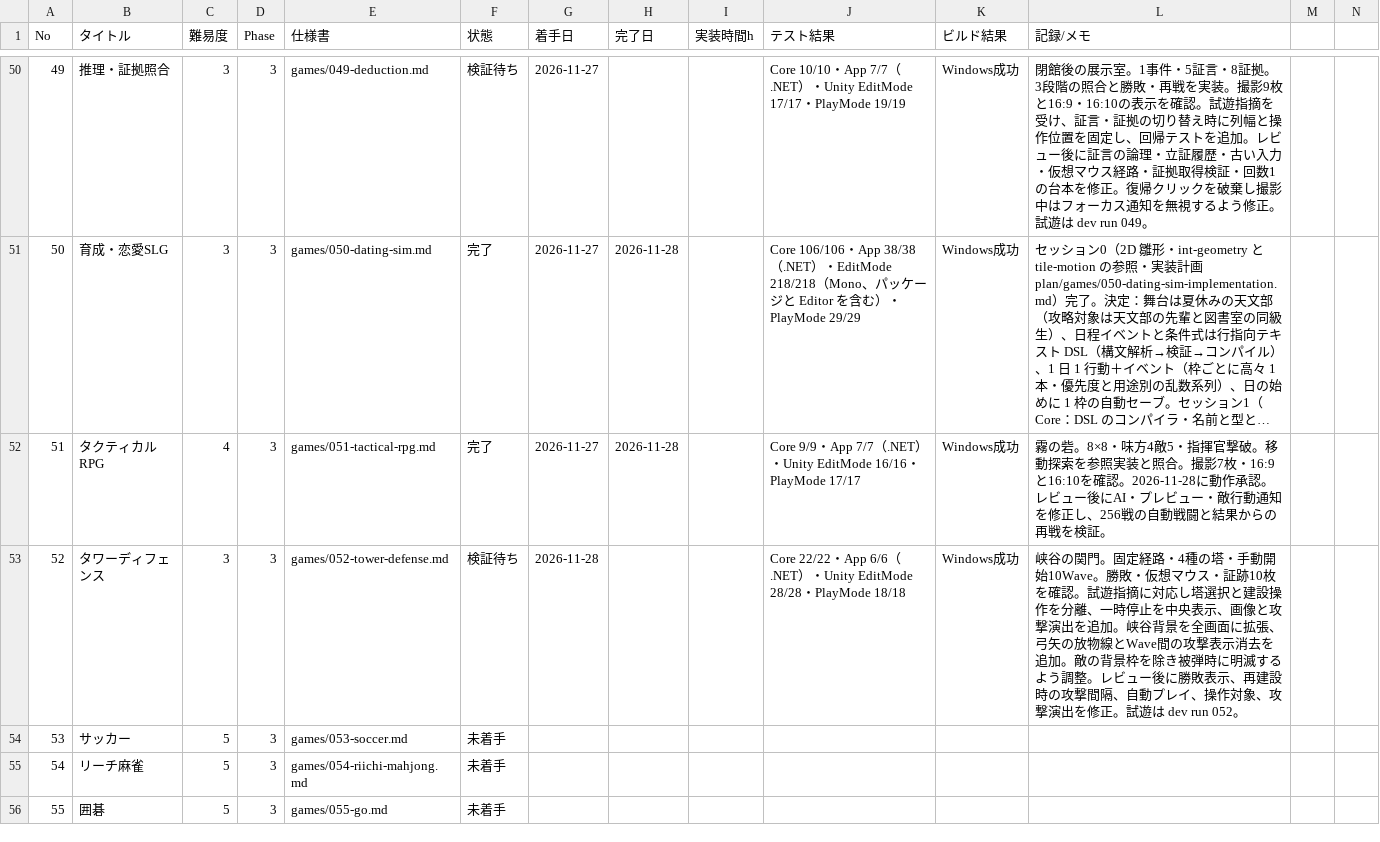
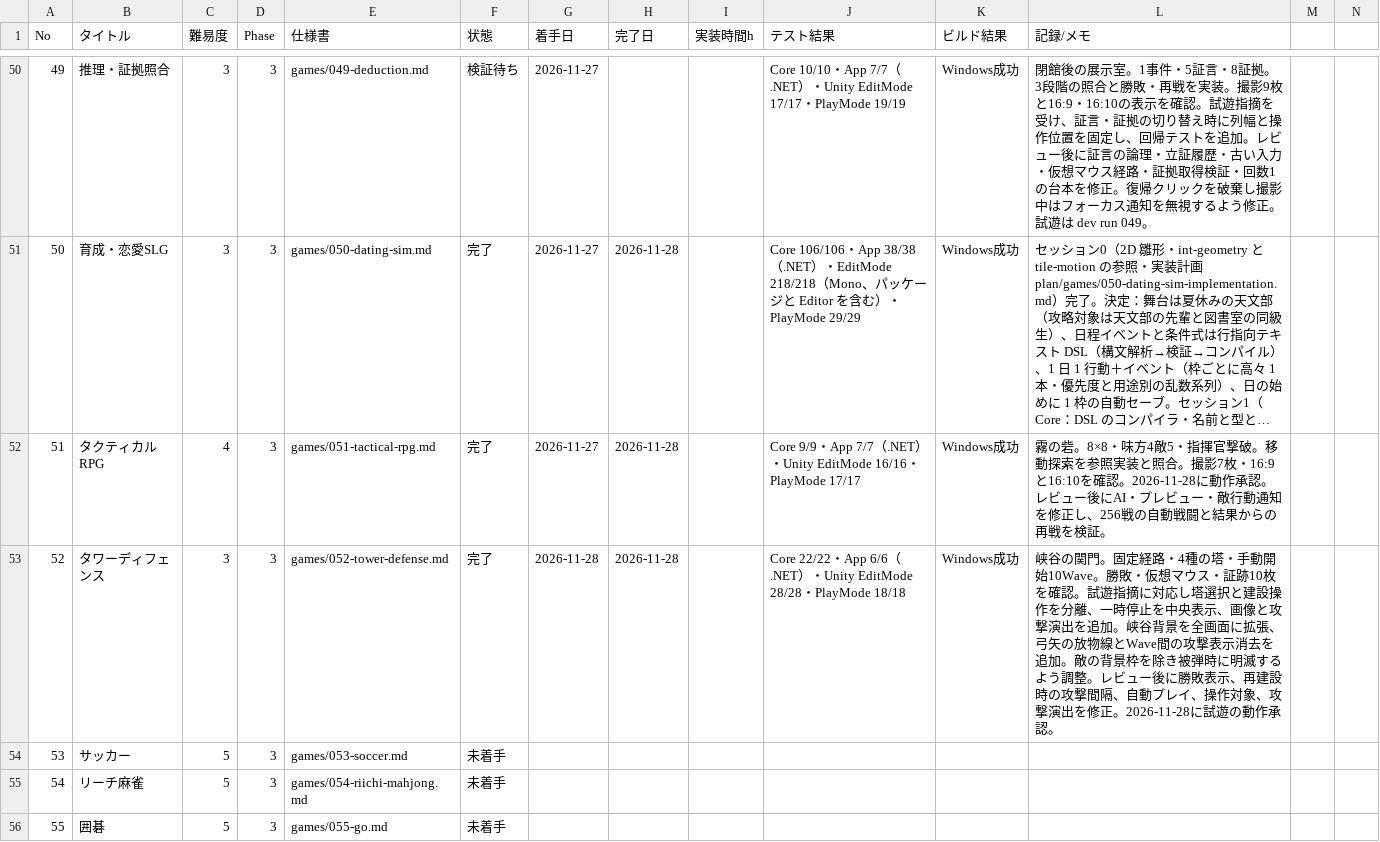
Before and after one commit to srndpty/unity-100games, a CSV file: plan/progress.csv, drawn as a sheet; only a part is shown, gaps mark what is left out; long unchanged cells end in ….

```diff
--- a/plan/progress.csv
+++ b/plan/progress.csv
@@ -52,3 +52,3 @@ No,タイトル,難易度,Phase,仕様書,状態,着手日,完了日,実装時
 51,タクティカルRPG,4,3,games/051-tactical-rpg.md,完了,2026-11-27,2026-11-28,,Core 9/9・App 7/7（.NET）・Unity EditMode 16/16・PlayMode 17/17,Windows成功,霧の砦。8×8・味方4敵5・指揮官撃破。移動探索を参照実装と照合。撮影7枚・16:9と16:10を確認。2026-11-28に動作承認。レビュー後にAI・プレビュー・敵行動通知を修正し、256戦の自動戦闘と結果からの再戦を検証。
-52,タワーディフェンス,3,3,games/052-tower-defense.md,検証待ち,2026-11-28,,,Core 22/22・App 6/6（.NET）・Unity EditMode 28/28・PlayMode 18/18,Windows成功,峡谷の関門。固定経路・4種の塔・手動開始10Wave。勝敗・仮想マウス・証跡10枚を確認。試遊指摘に対応し塔選択と建設操作を分離、一時停止を中央表示、画像と攻撃演出を追加。峡谷背景を全画面に拡張、弓矢の放物線とWave間の攻撃表示消去を追加。敵の背景枠を除き被弾時に明滅するよう調整。レビュー後に勝敗表示、再建設時の攻撃間隔、自動プレイ、操作対象、攻撃演出を修正。試遊は dev run 052。
+52,タワーディフェンス,3,3,games/052-tower-defense.md,完了,2026-11-28,2026-11-28,,Core 22/22・App 6/6（.NET）・Unity EditMode 28/28・PlayMode 18/18,Windows成功,峡谷の関門。固定経路・4種の塔・手動開始10Wave。勝敗・仮想マウス・証跡10枚を確認。試遊指摘に対応し塔選択と建設操作を分離、一時停止を中央表示、画像と攻撃演出を追加。峡谷背景を全画面に拡張、弓矢の放物線とWave間の攻撃表示消去を追加。敵の背景枠を除き被弾時に明滅するよう調整。レビュー後に勝敗表示、再建設時の攻撃間隔、自動プレイ、操作対象、攻撃演出を修正。2026-11-28に試遊の動作承認。
 53,サッカー,5,3,games/053-soccer.md,未着手,,,,,,
```
Also changed, not shown: 3 other files.
